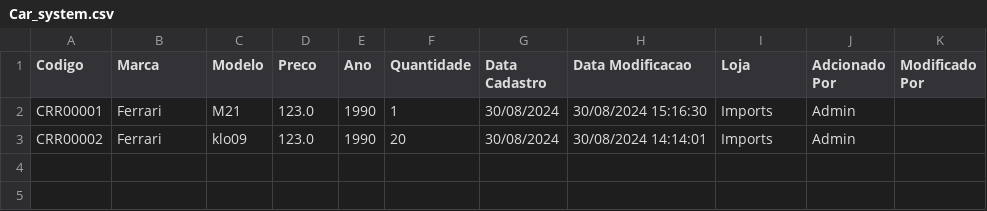
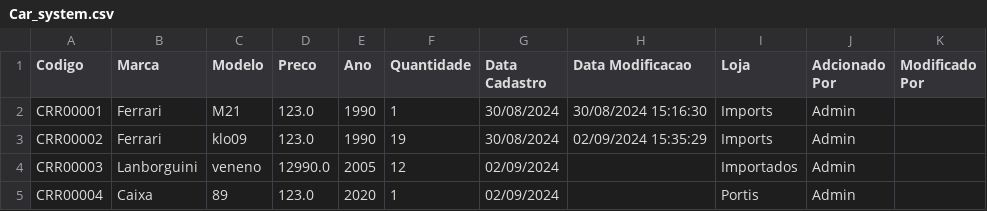
Before and after one commit to PauloSergio-0/System-Car, a CSV file: src/Datasets/carro_data/Car_system.csv, drawn as a sheet.

Commit message:
Adicionado segurança no fluxo de login, venda e cadastro

```diff
--- a/src/Datasets/carro_data/Car_system.csv
+++ b/src/Datasets/carro_data/Car_system.csv
@@ -2,2 +2,4 @@ Codigo;Marca;Modelo;Preco;Ano;Quantidade;Data Cadastro;Data Modificacao;Loja;Adc
 CRR00001;Ferrari;M21;123.0;1990;1;30/08/2024;30/08/2024 15:16:30;Imports;Admin;
-CRR00002;Ferrari;klo09;123.0;1990;20;30/08/2024;30/08/2024 14:14:01;Imports;Admin;
+CRR00002;Ferrari;klo09;123.0;1990;19;30/08/2024;02/09/2024 15:35:29;Imports;Admin;
+CRR00003;Lanborguini;veneno;12990.0;2005;12;02/09/2024;;Importados;Admin;
+CRR00004;Caixa;89;123.0;2020;1;02/09/2024;;Portis;Admin;
```
Also changed, not shown: src/Datasets/Loja_data/Loja_system.csv, src/Datasets/Venda_data/Vendas_carros.csv, 3 other files.
